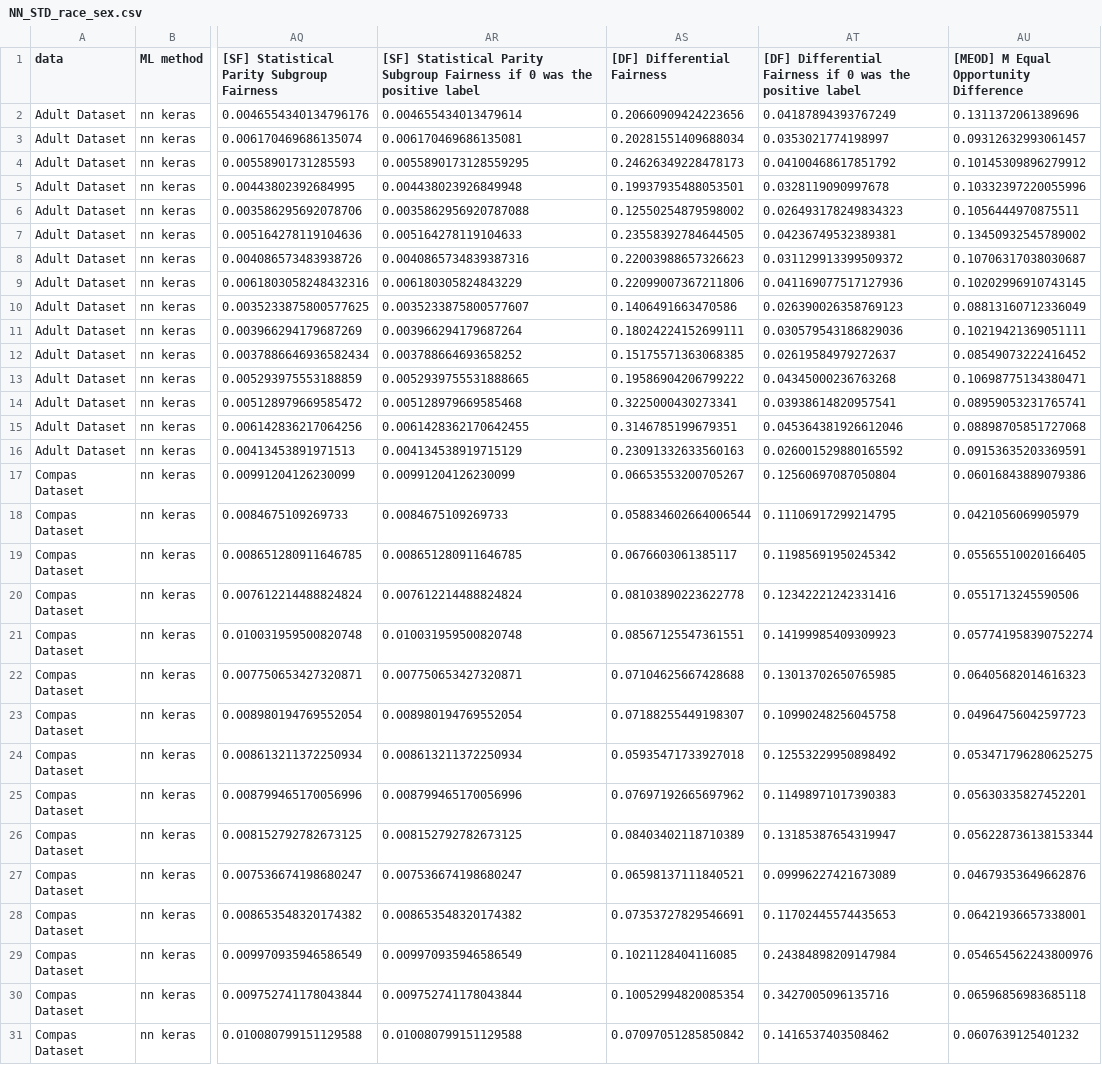
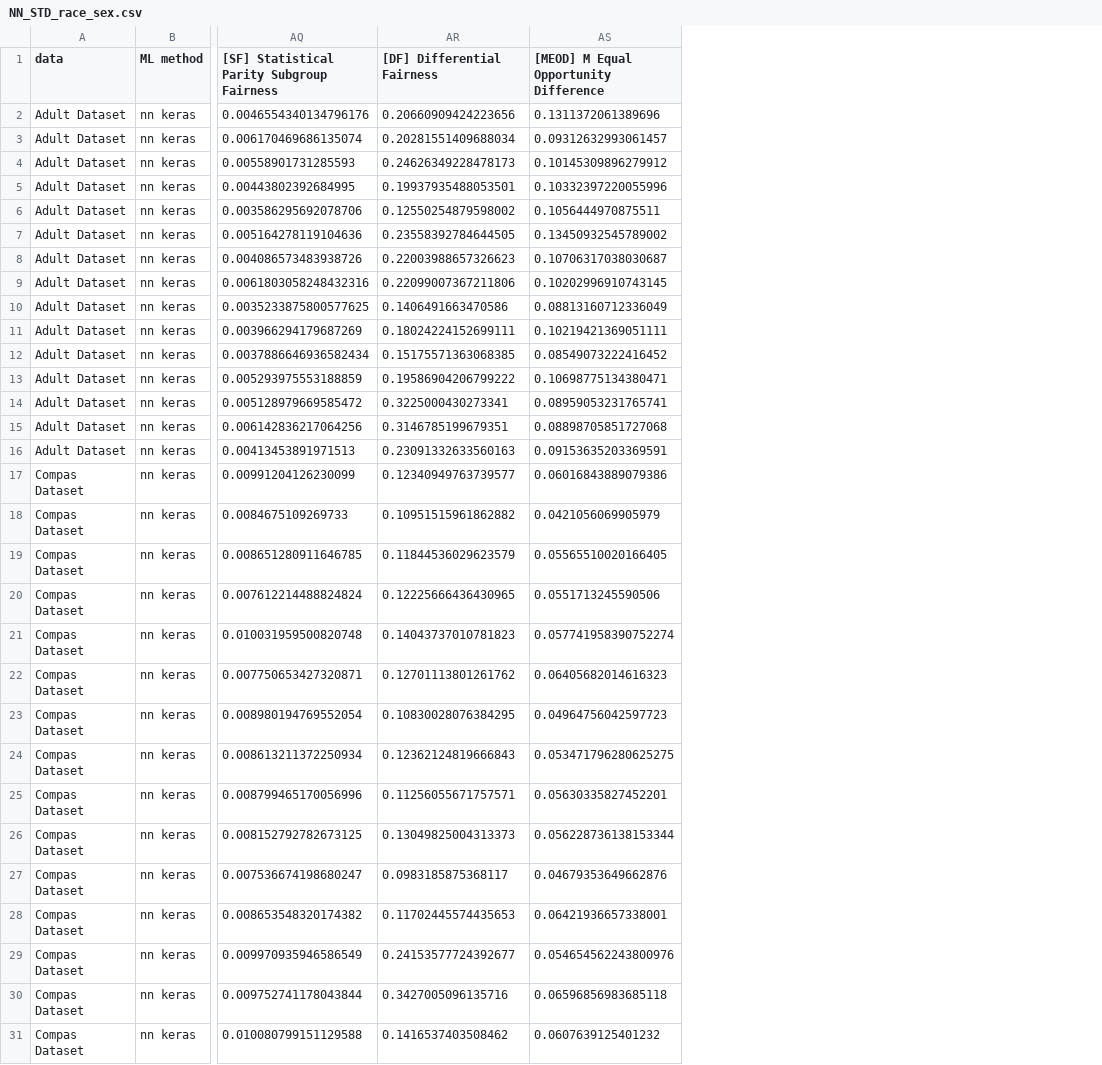
Before and after one commit to cmeinson/FairST, a CSV file: RQ123_MEAN_METRICS/NN_STD_race_sex.csv, drawn as a sheet; only a part is shown, gaps mark what is left out; removed rows and columns are numbered as before the commit, all else as after; the diff names each change by its address in the sheet, - before the commit and + after, or states it on an @@ line.

```diff
--- a/RQ123_MEAN_METRICS/NN_STD_race_sex.csv
+++ b/RQ123_MEAN_METRICS/NN_STD_race_sex.csv
-column AR, rows 1-31: [SF] Statistical Parity Subgroup Fairness if 0 was the positive label | 0.004655434013479614 | 0.006170469686135081 | 0.0055890173128559295 | 0.004438023926849948 | 0.0035862956920787088 | 0.005164278119104633 | 0.0040865734839387316 | 0.006180305824843229 | 0.0035233875800577607 | 0.003966294179687264 | 0.003788664693658252 | 0.0052939755531888665 | 0.005128979669585468 | 0.0061428362170642455 | 0.004134538919715129 | 0.00991204126230099 | 0.0084675109269733 | 0.008651280911646785 | 0.007612214488824824 | 0.010031959500820748 | 0.007750653427320871 | 0.008980194769552054 | 0.008613211372250934 | 0.008799465170056996 | 0.008152792782673125 | 0.007536674198680247 | 0.008653548320174382 | 0.009970935946586549 | 0.009752741178043844 | 0.010080799151129588
-column AT, rows 1-31: [DF] Differential Fairness if 0 was the positive label | 0.04187894393767249 | 0.0353021774198997 | 0.04100468617851792 | 0.0328119090997678 | 0.026493178249834323 | 0.04236749532389381 | 0.031129913399509372 | 0.041169077517127936 | 0.026390026358769123 | 0.030579543186829036 | 0.02619584979272637 | 0.04345000236763268 | 0.03938614820957541 | 0.045364381926612046 | 0.026001529880165592 | 0.12560697087050804 | 0.11106917299214795 | 0.11985691950245342 | 0.12342221242331416 | 0.14199985409309923 | 0.13013702650765985 | 0.10990248256045758 | 0.12553229950898492 | 0.11498971017390383 | 0.13185387654319947 | 0.09996227421673089 | 0.11702445574435653 | 0.24384898209147984 | 0.3427005096135716 | 0.1416537403508462
-AR17 ([DF] Differential Fairness): 0.06653553200705267
+AR17 ([DF] Differential Fairness): 0.12340949763739577
-AR18 ([DF] Differential Fairness): 0.058834602664006544
+AR18 ([DF] Differential Fairness): 0.10951515961862882
-AR19 ([DF] Differential Fairness): 0.0676603061385117
+AR19 ([DF] Differential Fairness): 0.11844536029623579
-AR20 ([DF] Differential Fairness): 0.08103890223622778
+AR20 ([DF] Differential Fairness): 0.12225666436430965
-AR21 ([DF] Differential Fairness): 0.08567125547361551
+AR21 ([DF] Differential Fairness): 0.14043737010781823
-AR22 ([DF] Differential Fairness): 0.07104625667428688
+AR22 ([DF] Differential Fairness): 0.12701113801261762
-AR23 ([DF] Differential Fairness): 0.07188255449198307
+AR23 ([DF] Differential Fairness): 0.10830028076384295
-AR24 ([DF] Differential Fairness): 0.05935471733927018
+AR24 ([DF] Differential Fairness): 0.12362124819666843
-AR25 ([DF] Differential Fairness): 0.07697192665697962
+AR25 ([DF] Differential Fairness): 0.11256055671757571
-AR26 ([DF] Differential Fairness): 0.08403402118710389
+AR26 ([DF] Differential Fairness): 0.13049825004313373
-AR27 ([DF] Differential Fairness): 0.06598137111840521
+AR27 ([DF] Differential Fairness): 0.0983185875368117
-AR28 ([DF] Differential Fairness): 0.07353727829546691
+AR28 ([DF] Differential Fairness): 0.11702445574435653
-AR29 ([DF] Differential Fairness): 0.1021128404116085
+AR29 ([DF] Differential Fairness): 0.24153577724392677
-AR30 ([DF] Differential Fairness): 0.10052994820085354
+AR30 ([DF] Differential Fairness): 0.3427005096135716
-AR31 ([DF] Differential Fairness): 0.07097051285850842
+AR31 ([DF] Differential Fairness): 0.1416537403508462
```
Also changed, not shown: RQ123_MEAN_METRICS/NN_MEAN_race.csv, RQ123_MEAN_METRICS/NN_MEAN_race_sex.csv, 46 other files.
